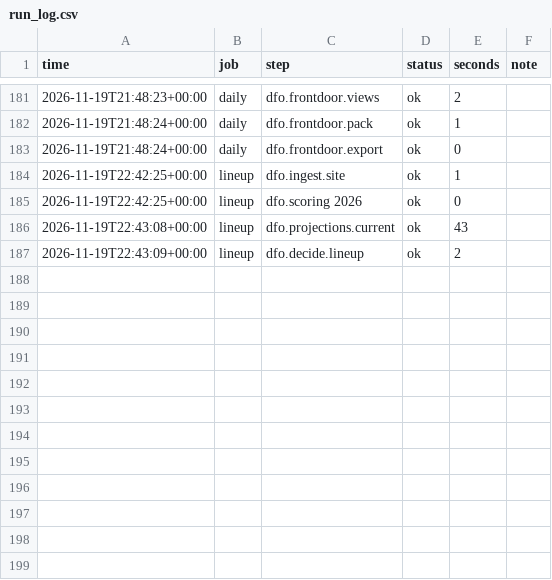
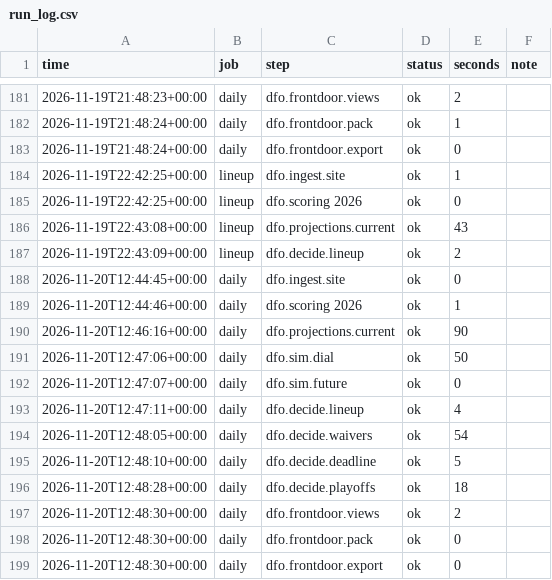
Before and after one commit to jdant19/dynasty-front-office, a CSV file: data/processed/run_log.csv, drawn as a sheet; only a part is shown, gaps mark what is left out; the diff names each change by its address in the sheet, - before the commit and + after, or states it on an @@ line.

Commit message:
engine: daily 2026-11-20T12:49Z

```diff
--- a/data/processed/run_log.csv
+++ b/data/processed/run_log.csv
+row 188: 2026-11-20T12:44:45+00:00 | daily | dfo.ingest.site | ok | 0
+row 189: 2026-11-20T12:44:46+00:00 | daily | dfo.scoring 2026 | ok | 1
+row 190: 2026-11-20T12:46:16+00:00 | daily | dfo.projections.current | ok | 90
+row 191: 2026-11-20T12:47:06+00:00 | daily | dfo.sim.dial | ok | 50
+row 192: 2026-11-20T12:47:07+00:00 | daily | dfo.sim.future | ok | 0
+row 193: 2026-11-20T12:47:11+00:00 | daily | dfo.decide.lineup | ok | 4
+row 194: 2026-11-20T12:48:05+00:00 | daily | dfo.decide.waivers | ok | 54
+row 195: 2026-11-20T12:48:10+00:00 | daily | dfo.decide.deadline | ok | 5
+row 196: 2026-11-20T12:48:28+00:00 | daily | dfo.decide.playoffs | ok | 18
+row 197: 2026-11-20T12:48:30+00:00 | daily | dfo.frontdoor.views | ok | 2
+row 198: 2026-11-20T12:48:30+00:00 | daily | dfo.frontdoor.pack | ok | 0
+row 199: 2026-11-20T12:48:30+00:00 | daily | dfo.frontdoor.export | ok | 0
```
Also changed, not shown: data/processed/decide_playoffs_adds.csv, data/processed/decide_waivers_w11.csv, 25 other files.
